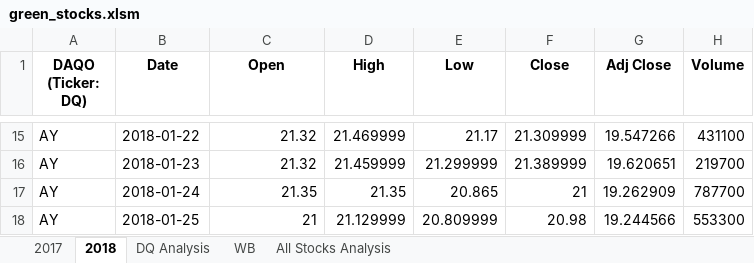
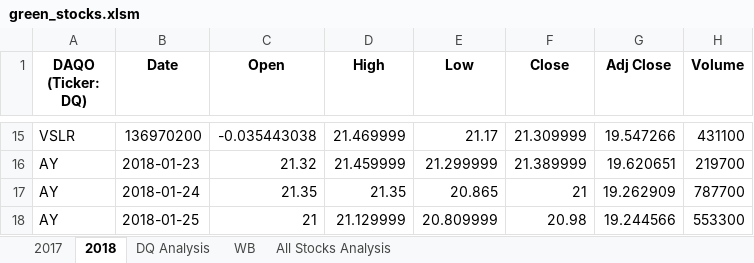
Before and after one commit to OneilAnderson/stocks-analysis, an Excel workbook: green_stocks.xlsm, sheet 2018, drawn as a sheet; only a part is shown, gaps mark what is left out; values as stored, in another font and other column widths than the file's, no borders; the diff covers the shown part only; the diff names each change by its address in the sheet, - before the commit and + after, or states it on an @@ line.

```diff
--- a/green_stocks.xlsm (sheet 2018)
+++ b/green_stocks.xlsm (sheet 2018)
-A15 (DAQO (Ticker: DQ)): AY
+A15 (DAQO (Ticker: DQ)): VSLR
-B15 (Date): 2018-01-22
+B15 (Date): 136970200
-C15 (Open): 21.32
+C15 (Open): -0.035443038
```
Also changed, not shown: 32 edited cells elsewhere in this sheet, sheet 2017, sheet All Stocks Analysis, charts or pictures.
